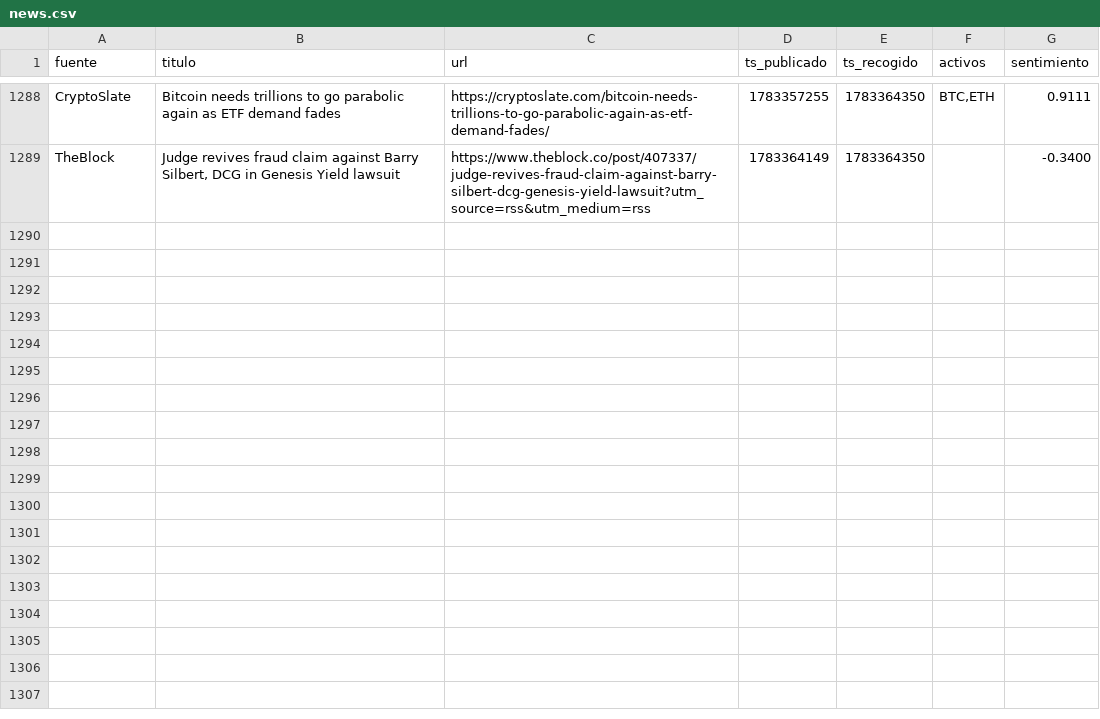
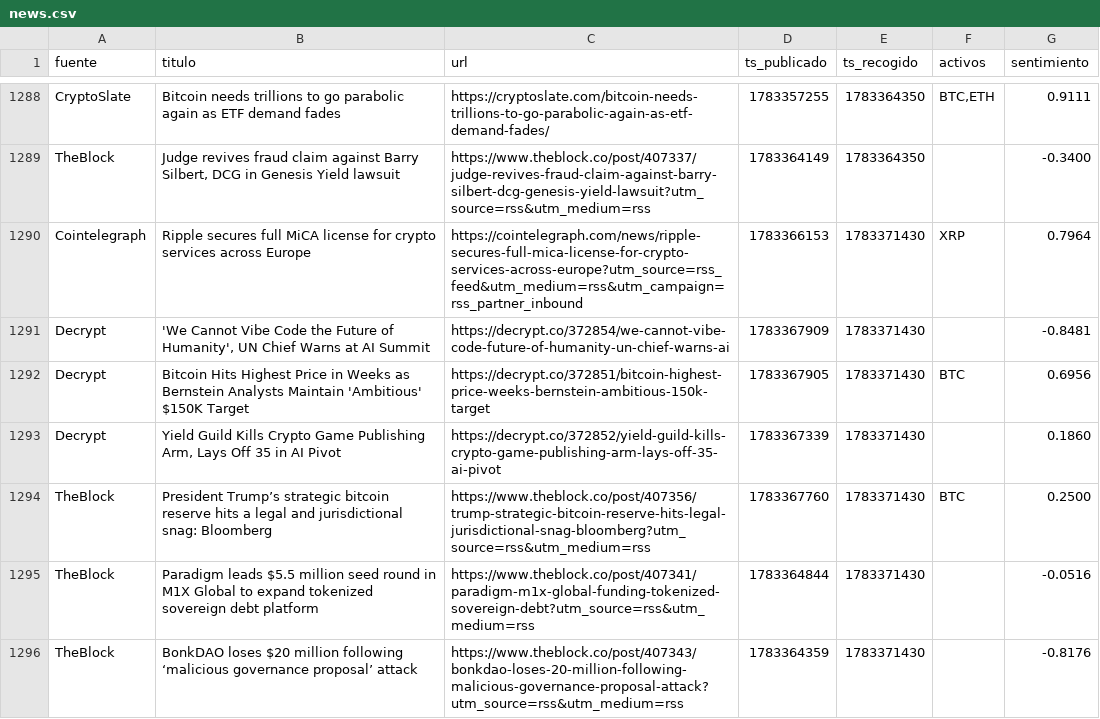
Before and after one commit to marcosgcuenta1/trading-bot, a CSV file: data/news.csv, drawn as a sheet; only a part is shown, gaps mark what is left out.

```diff
--- a/data/news.csv
+++ b/data/news.csv
@@ -1289 +1289,8 @@ CryptoSlate,Bitcoin needs trillions to go parabolic again as ETF demand fades,ht
 TheBlock,"Judge revives fraud claim against Barry Silbert, DCG in Genesis Yield lawsuit",https://www.theblock.co/post/407337/judge-revives-fraud-claim-against-barry-silbert-dcg-genesis-yield-lawsuit?utm_source=rss&utm_medium=rss,1783364149,1783364350,,-0.3400
+Cointelegraph,Ripple secures full MiCA license for crypto services across Europe,https://cointelegraph.com/news/ripple-secures-full-mica-license-for-crypto-services-across-europe?utm_source=rss_feed&utm_medium=rss&utm_campaign=rss_partner_inbound,1783366153,1783371430,XRP,0.7964
+Decrypt,"'We Cannot Vibe Code the Future of Humanity', UN Chief Warns at AI Summit",https://decrypt.co/372854/we-cannot-vibe-code-future-of-humanity-un-chief-warns-ai,1783367909,1783371430,,-0.8481
+Decrypt,Bitcoin Hits Highest Price in Weeks as Bernstein Analysts Maintain 'Ambitious' $150K Target,https://decrypt.co/372851/bitcoin-highest-price-weeks-bernstein-ambitious-150k-target,1783367905,1783371430,BTC,0.6956
+Decrypt,"Yield Guild Kills Crypto Game Publishing Arm, Lays Off 35 in AI Pivot",https://decrypt.co/372852/yield-guild-kills-crypto-game-publishing-arm-lays-off-35-ai-pivot,1783367339,1783371430,,0.1860
+TheBlock,President Trump’s strategic bitcoin reserve hits a legal and jurisdictional snag: Bloomberg,https://www.theblock.co/post/407356/trump-strategic-bitcoin-reserve-hits-legal-jurisdictional-snag-bloomberg?utm_source=rss&utm_medium=rss,1783367760,1783371430,BTC,0.2500
+TheBlock,Paradigm leads $5.5 million seed round in M1X Global to expand tokenized sovereign debt platform,https://www.theblock.co/post/407341/paradigm-m1x-global-funding-tokenized-sovereign-debt?utm_source=rss&utm_medium=rss,1783364844,1783371430,,-0.0516
+TheBlock,BonkDAO loses $20 million following ‘malicious governance proposal’ attack,https://www.theblock.co/post/407343/bonkdao-loses-20-million-following-malicious-governance-proposal-attack?utm_source=rss&utm_medium=rss,1783364359,1783371430,,-0.8176
```
